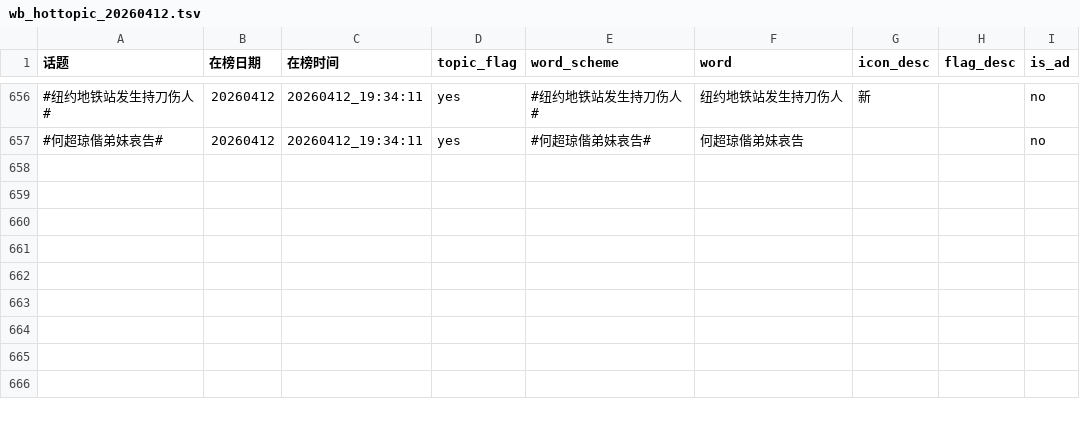
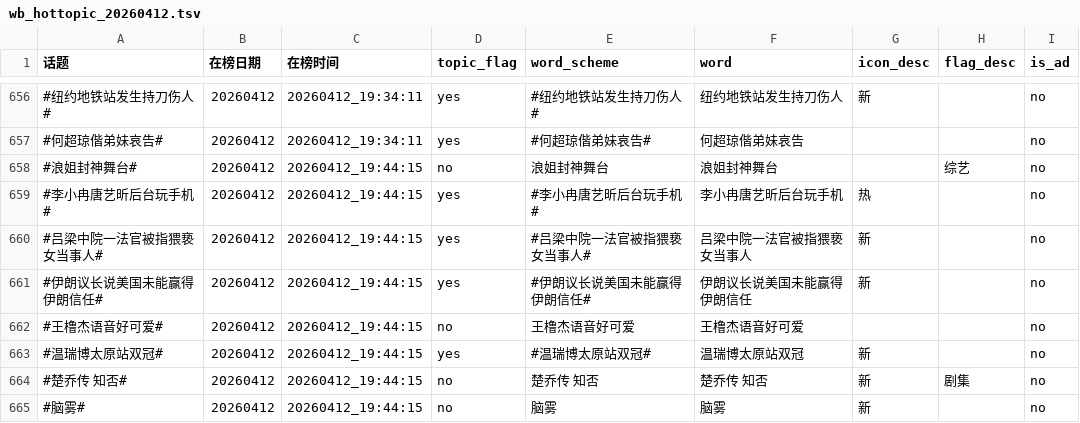
Before and after one commit to xxhe504/hottopic, a TSV file: data/wb_hottopic_20260412.tsv, drawn as a sheet; only a part is shown, gaps mark what is left out.

```diff
--- a/data/wb_hottopic_20260412.tsv
+++ b/data/wb_hottopic_20260412.tsv
@@ -657 +657,9 @@
 #何超琼偕弟妹哀告#	20260412	20260412_19:34:11	yes	#何超琼偕弟妹哀告#	何超琼偕弟妹哀告			no
+#浪姐封神舞台#	20260412	20260412_19:44:15	no	浪姐封神舞台	浪姐封神舞台		综艺	no
+#李小冉唐艺昕后台玩手机#	20260412	20260412_19:44:15	yes	#李小冉唐艺昕后台玩手机#	李小冉唐艺昕后台玩手机	热		no
+#吕梁中院一法官被指猥亵女当事人#	20260412	20260412_19:44:15	yes	#吕梁中院一法官被指猥亵女当事人#	吕梁中院一法官被指猥亵女当事人	新		no
+#伊朗议长说美国未能赢得伊朗信任#	20260412	20260412_19:44:15	yes	#伊朗议长说美国未能赢得伊朗信任#	伊朗议长说美国未能赢得伊朗信任	新		no
+#王橹杰语音好可爱#	20260412	20260412_19:44:15	no	王橹杰语音好可爱	王橹杰语音好可爱			no
+#温瑞博太原站双冠#	20260412	20260412_19:44:15	yes	#温瑞博太原站双冠#	温瑞博太原站双冠	新		no
+#楚乔传 知否#	20260412	20260412_19:44:15	no	楚乔传 知否	楚乔传 知否	新	剧集	no
+#脑雾#	20260412	20260412_19:44:15	no	脑雾	脑雾	新		no
```
Also changed, not shown: 1 other file.
